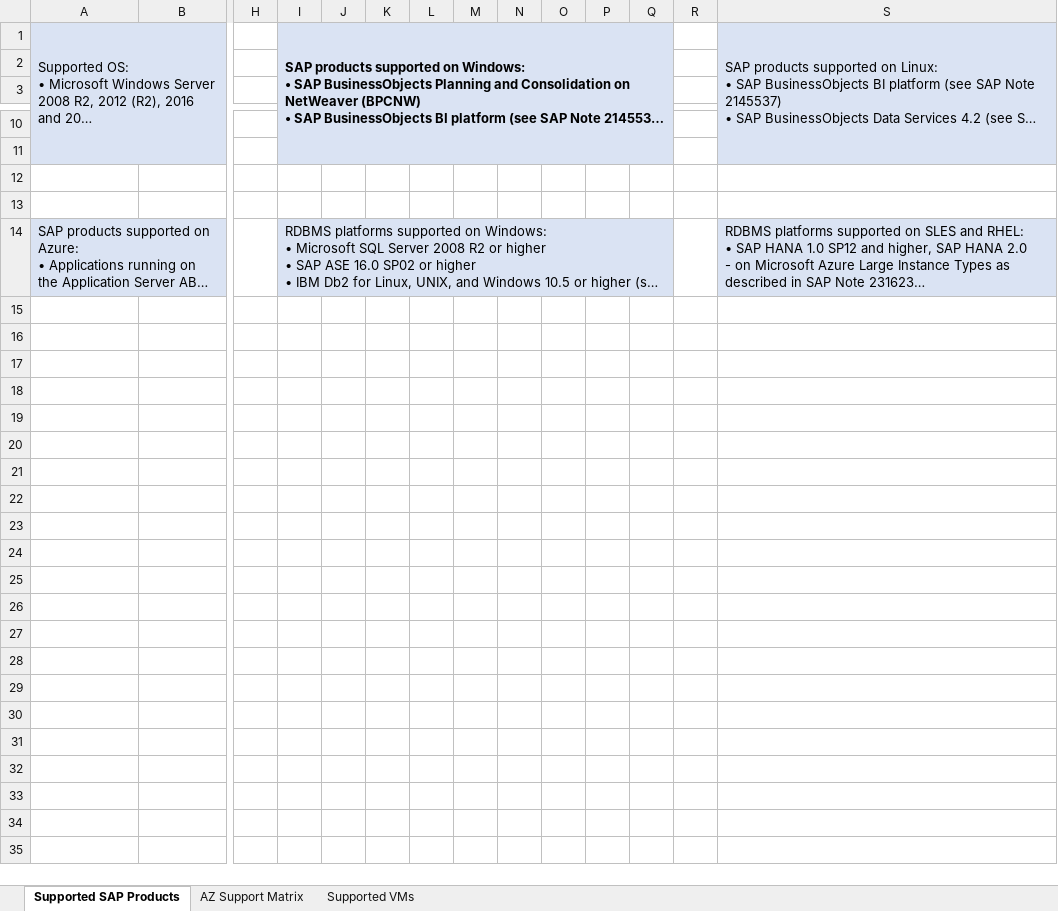
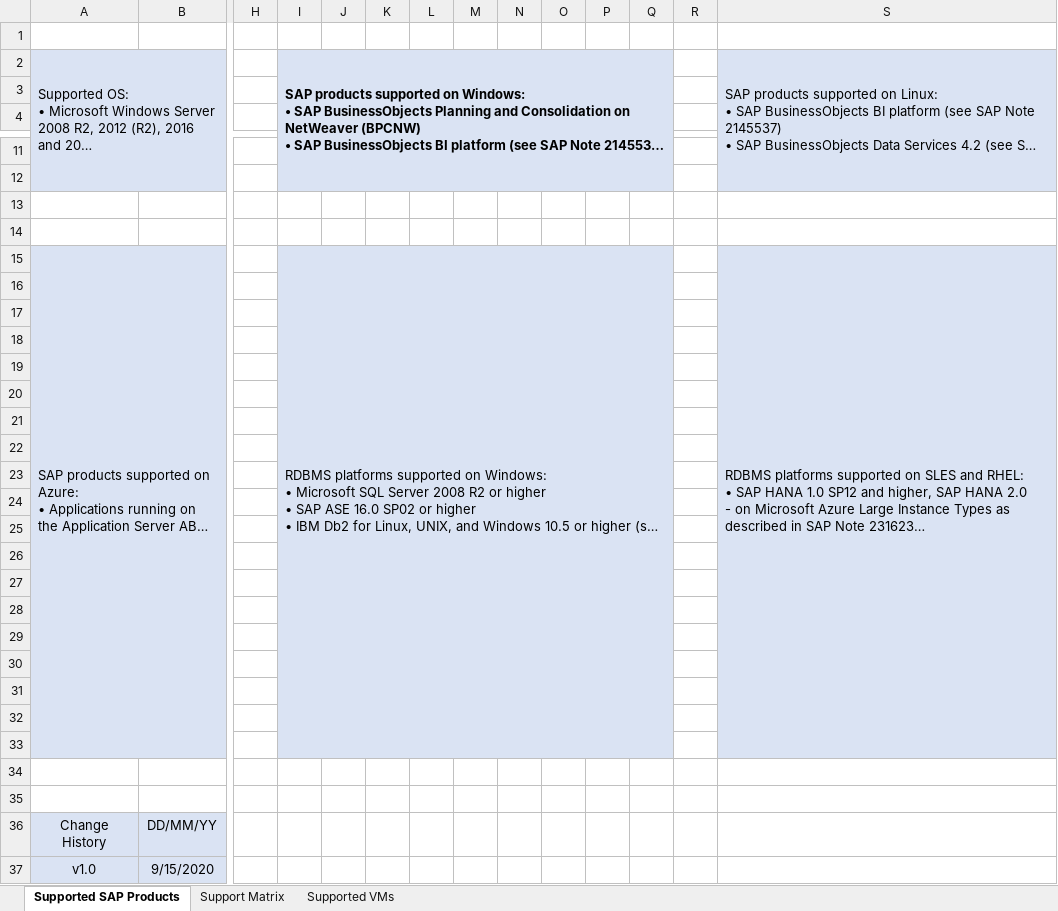
Before and after one commit to pankajkms/sap-on-azure-az-support-matrix, an Excel workbook: SAPonAzureAZSupportMatrix_v1.xlsx, sheet Supported SAP Products, drawn as a sheet; only a part is shown, gaps mark what is left out; long unchanged cells end in …; values as stored, in another font and other column widths than the file's, no borders; addresses are those after the commit; rows hold the shown columns only; the diff names each change by its address in the sheet, - before the commit and + after, or states it on an @@ line.

```diff
--- a/SAPonAzureAZSupportMatrix_v1.xlsx (sheet Supported SAP Products)
+++ b/SAPonAzureAZSupportMatrix_v1.xlsx (sheet Supported SAP Products)
-sheet tab: AZ Support Matrix
+sheet tab: Support Matrix
+row 1: (empty)
+S15:S33 merged
+row 16: (empty)
+row 17: (empty)
+row 18: (empty)
+row 19: (empty)
+row 20: (empty)
+row 21: (empty)
+row 22: (empty)
+row 23: (empty)
+row 24: (empty)
+row 25: (empty)
+row 26: (empty)
+row 27: (empty)
+row 28: (empty)
+row 29: (empty)
+row 30: (empty)
+row 31: (empty)
+row 32: (empty)
+row 33: (empty)
+row 34: (empty)
+row 35: (empty)
+row 36: Change History | DD/MM/YY
+row 37: v1.0 | 9/15/2020
```
Also changed, not shown: sheet Support Matrix, sheet Supported VMs.
